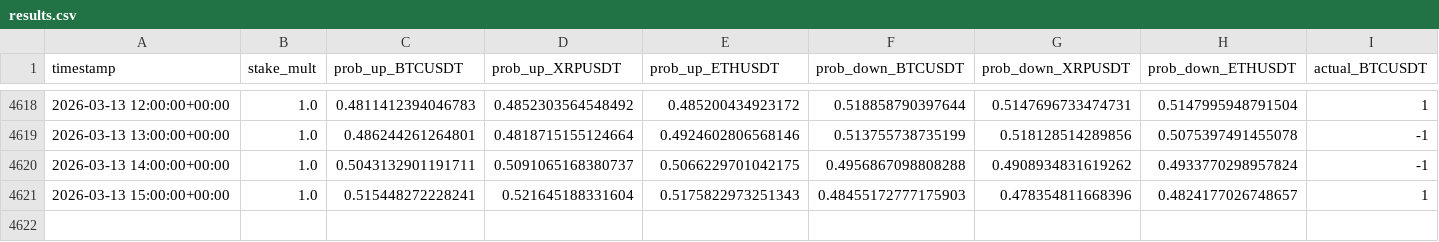
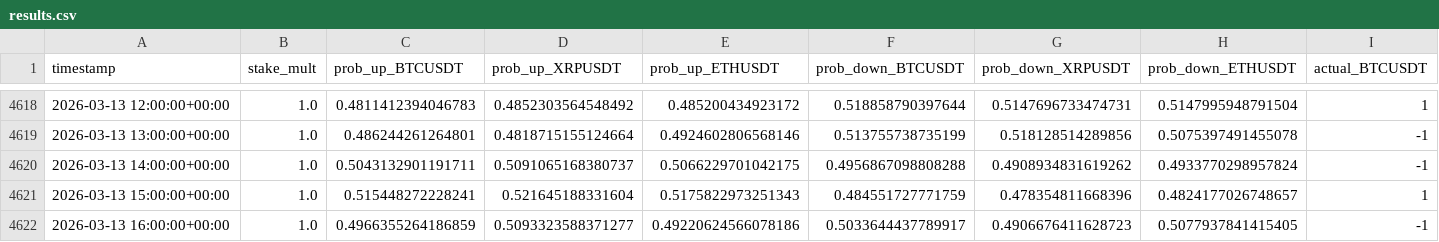
Before and after one commit to mtumalan/masha, a CSV file: data/results.csv, drawn as a sheet; only a part is shown, gaps mark what is left out; rows hold the shown columns only; the diff names each change by its address in the sheet, - before the commit and + after, or states it on an @@ line.

Commit message:
auto: append results up to 2026-03-13 20:00:12 UTC

```diff
--- a/data/results.csv
+++ b/data/results.csv
-F4621 (prob_down_BTCUSDT): 0.48455172777175903
+F4621 (prob_down_BTCUSDT): 0.484551727771759
+row 4622: 2026-03-13 16:00:00+00:00 | 1.0 | 0.4966355264186859 | 0.5093323588371277 | 0.49220624566078186 | 0.5033644437789917 | 0.4906676411628723 | 0.5077937841415405 | -1
```
